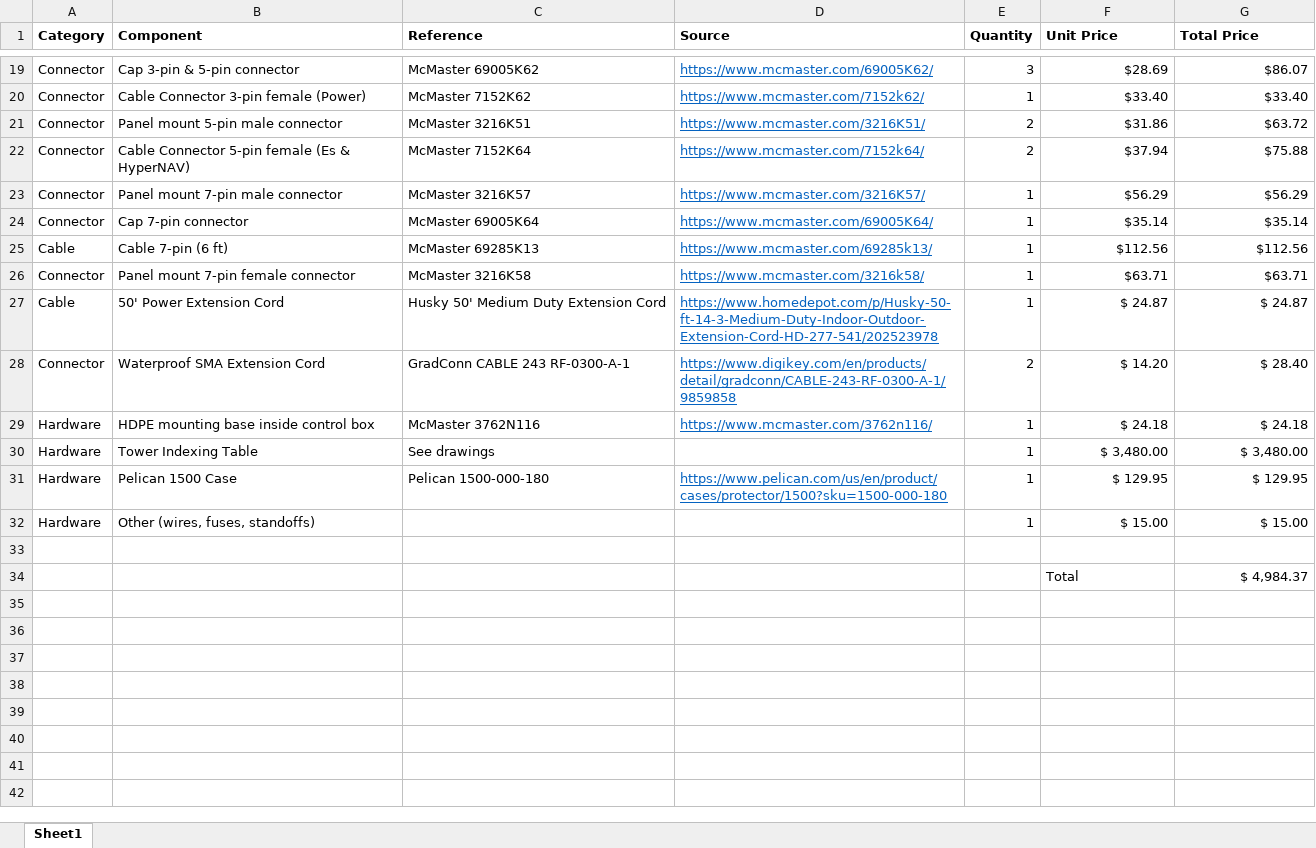
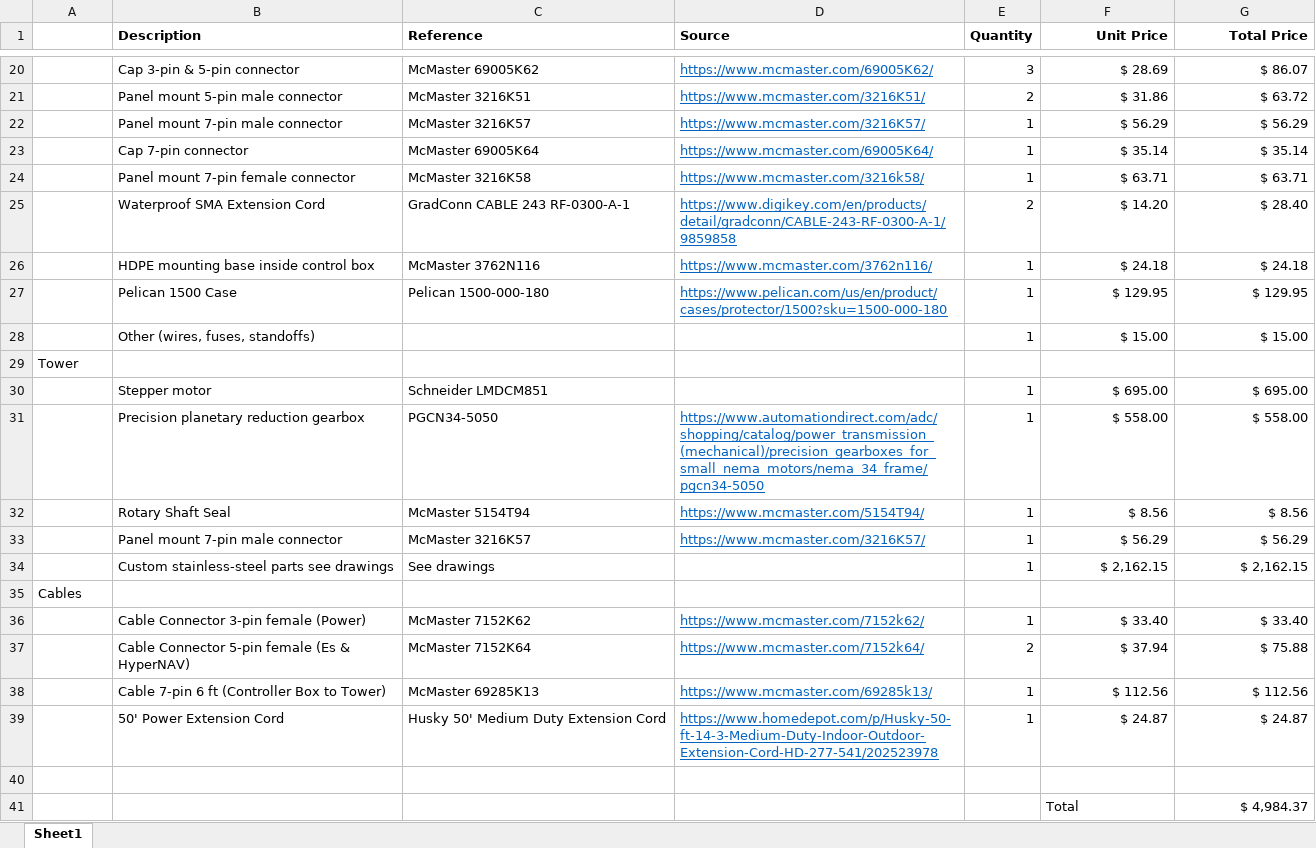
Before and after one commit to OceanOptics/pySAS, an Excel workbook: docs/pySAS.BOM.xlsx, sheet Sheet1, drawn as a sheet; only a part is shown, gaps mark what is left out; values as stored, in another font and other column widths than the file's, no borders; removed rows and columns are numbered as before the commit, all else as after; the diff covers the shown part only; the diff names each change by its address in the sheet, - before the commit and + after, or states it on an @@ line.

Commit message:
Update BOM

```diff
--- a/docs/pySAS.BOM.xlsx (sheet Sheet1)
+++ b/docs/pySAS.BOM.xlsx (sheet Sheet1)
-A1: Category
+A1: (empty)
-B1: Component
+B1: Description
-F1:G1 alignment: left
+F1:G1 alignment: right
-A20: Connector
+A20: (empty)
-F20 (Unit Price): $28.69
+F20 (Unit Price): $ 28.69
-G20 (Total Price): $86.07
+G20 (Total Price): $ 86.07
-row 20: Connector | Cable Connector 3-pin female (Power) | McMaster 7152K62 | https://www.mcmaster.com/7152k62/ | 1 | $33.40 | $33.40
-A21: Connector
+A21: (empty)
-F21 (Unit Price): $31.86
+F21 (Unit Price): $ 31.86
-G21 (Total Price): $63.72
+G21 (Total Price): $ 63.72
-row 22: Connector | Cable Connector 5-pin female (Es & HyperNAV) | McMaster 7152K64 | https://www.mcmaster.com/7152k64/ | 2 | $37.94 | $75.88
-A22:A23: Connector
+A22:A23: (empty)
-F22 (Unit Price): $56.29
+F22 (Unit Price): $ 56.29
-G22 (Total Price): $56.29
+G22 (Total Price): $ 56.29
-F23 (Unit Price): $35.14
+F23 (Unit Price): $ 35.14
-G23 (Total Price): $35.14
+G23 (Total Price): $ 35.14
-row 25: Cable | Cable 7-pin (6 ft) | McMaster 69285K13 | https://www.mcmaster.com/69285k13/ | 1 | $112.56 | $112.56
-A24: Connector
+A24: (empty)
-F24 (Unit Price): $63.71
+F24 (Unit Price): $ 63.71
-G24 (Total Price): $63.71
+G24 (Total Price): $ 63.71
-row 27: Cable | 50' Power Extension Cord | Husky 50' Medium Duty Extension Cord | https://www.homedepot.com/p/Husky-50-ft-14-3-Medium-Duty-Indoor-Outdoor-Extension-Cord-HD-277-541/202523978 | 1 | $ 24.87 | $ 24.87
-A25: Connector
+A25: (empty)
-A26: Hardware
+A26: (empty)
-row 30: Hardware | Tower Indexing Table | See drawings |  | 1 | $ 3,480.00 | $ 3,480.00
-A27:A28: Hardware
+A27:A28: (empty)
+row 29: Tower
+row 30:  | Stepper motor | Schneider LMDCM851 |  | 1 | $ 695.00 | $ 695.00
+row 31:  | Precision planetary reduction gearbox | PGCN34-5050 | https://www.automationdirect.com/adc/shopping/catalog/power_transmission_(mechanical)/precision_gearboxes_for_small_nema_motors/nema_34_frame/pgcn34-5050 | 1 | $ 558.00 | $ 558.00
+row 32:  | Rotary Shaft Seal | McMaster 5154T94 | https://www.mcmaster.com/5154T94/ | 1 | $ 8.56 | $ 8.56
+row 33:  | Panel mount 7-pin male connector | McMaster 3216K57 | https://www.mcmaster.com/3216K57/ | 1 | $ 56.29 | $ 56.29
+row 34:  | Custom stainless-steel parts see drawings | See drawings |  | 1 | $ 2,162.15 | $ 2,162.15
+row 35: Cables
+row 36:  | Cable Connector 3-pin female (Power) | McMaster 7152K62 | https://www.mcmaster.com/7152k62/ | 1 | $ 33.40 | $ 33.40
+row 37:  | Cable Connector 5-pin female (Es & HyperNAV) | McMaster 7152K64 | https://www.mcmaster.com/7152k64/ | 2 | $ 37.94 | $ 75.88
+row 38:  | Cable 7-pin 6 ft (Controller Box to Tower) | McMaster 69285K13 | https://www.mcmaster.com/69285k13/ | 1 | $ 112.56 | $ 112.56
+row 39:  | 50' Power Extension Cord | Husky 50' Medium Duty Extension Cord | https://www.homedepot.com/p/Husky-50-ft-14-3-Medium-Duty-Indoor-Outdoor-Extension-Cord-HD-277-541/202523978 | 1 | $ 24.87 | $ 24.87
```
Also changed, not shown: 1 added row and 22 edited cells elsewhere in this sheet, formulas that keep their value.
